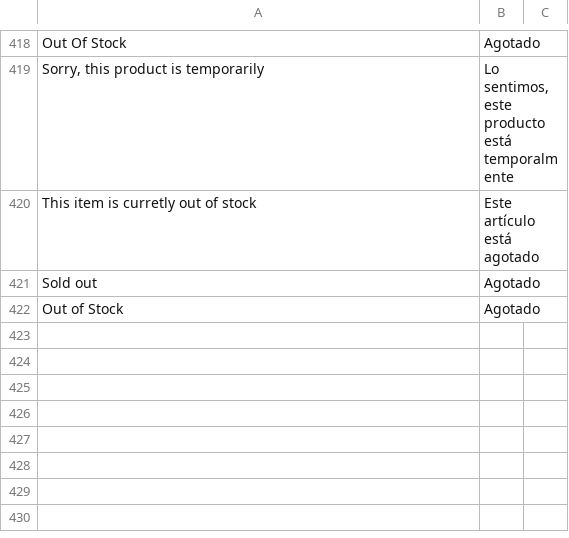
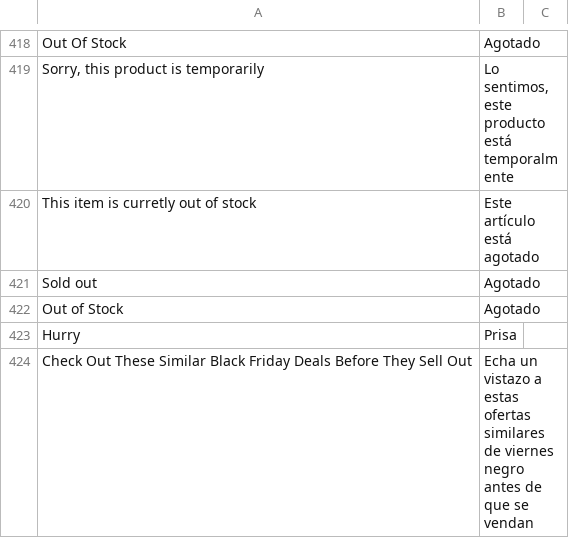
Before and after one commit to hanghua2017/icuracao-dev, a CSV file: app/design/frontend/Dyode/curacao/i18n/es_ES.csv, drawn as a sheet; only a part is shown, gaps mark what is left out; the diff names each change by its address in the sheet, - before the commit and + after, or states it on an @@ line.

```diff
--- a/app/design/frontend/Dyode/curacao/i18n/es_ES.csv
+++ b/app/design/frontend/Dyode/curacao/i18n/es_ES.csv
+row 423: Hurry | Prisa
+row 424: Check Out These Similar Black Friday Deals Before They Sell Out | Echa un vistazo a estas ofertas similares de viernes negro antes de que se vendan
```
Also changed, not shown: 1 other file.
